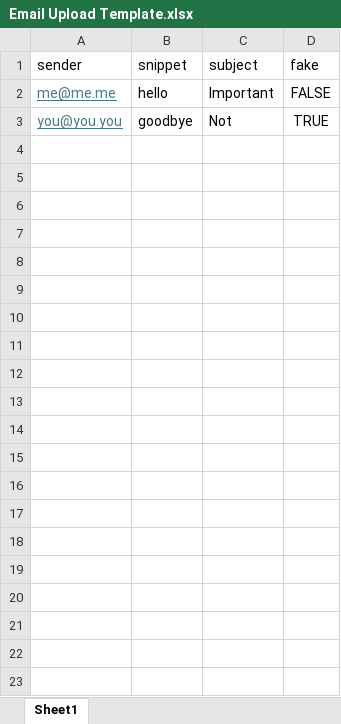
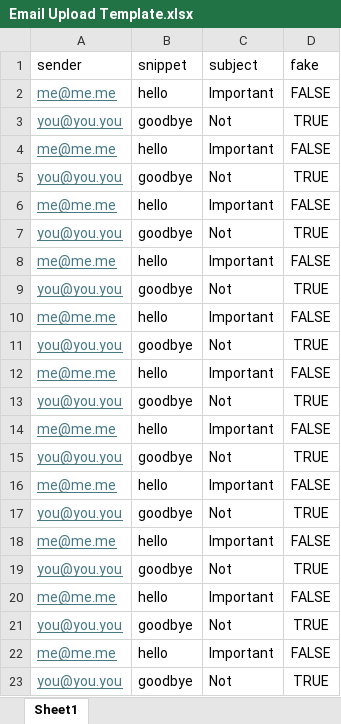
Before and after one commit to pmickeyc/ComputingProject, an Excel workbook: Email Upload Template.xlsx, sheet Sheet1, drawn as a sheet; values as stored, in another font and other column widths than the file's, no borders; the diff names each change by its address in the sheet, - before the commit and + after, or states it on an @@ line.

Commit message:
User CRUD complete + Email portal fixes

```diff
--- a/Email Upload Template.xlsx (sheet Sheet1)
+++ b/Email Upload Template.xlsx (sheet Sheet1)
+row 4: me@me.me | hello | Important | FALSE
+row 5: you@you.you | goodbye | Not | TRUE
+row 6: me@me.me | hello | Important | FALSE
+row 7: you@you.you | goodbye | Not | TRUE
+row 8: me@me.me | hello | Important | FALSE
+row 9: you@you.you | goodbye | Not | TRUE
+row 10: me@me.me | hello | Important | FALSE
+row 11: you@you.you | goodbye | Not | TRUE
+row 12: me@me.me | hello | Important | FALSE
+row 13: you@you.you | goodbye | Not | TRUE
+row 14: me@me.me | hello | Important | FALSE
+row 15: you@you.you | goodbye | Not | TRUE
+row 16: me@me.me | hello | Important | FALSE
+row 17: you@you.you | goodbye | Not | TRUE
+row 18: me@me.me | hello | Important | FALSE
+row 19: you@you.you | goodbye | Not | TRUE
+row 20: me@me.me | hello | Important | FALSE
+row 21: you@you.you | goodbye | Not | TRUE
+row 22: me@me.me | hello | Important | FALSE
+row 23: you@you.you | goodbye | Not | TRUE
```
Also changed, not shown: 8 other files.
